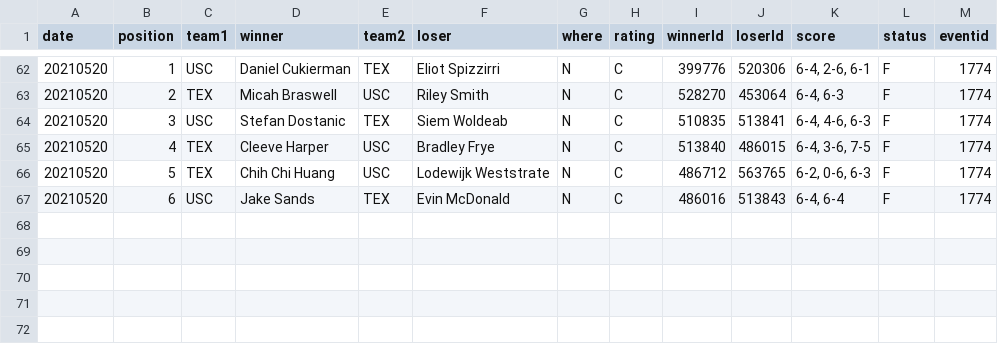
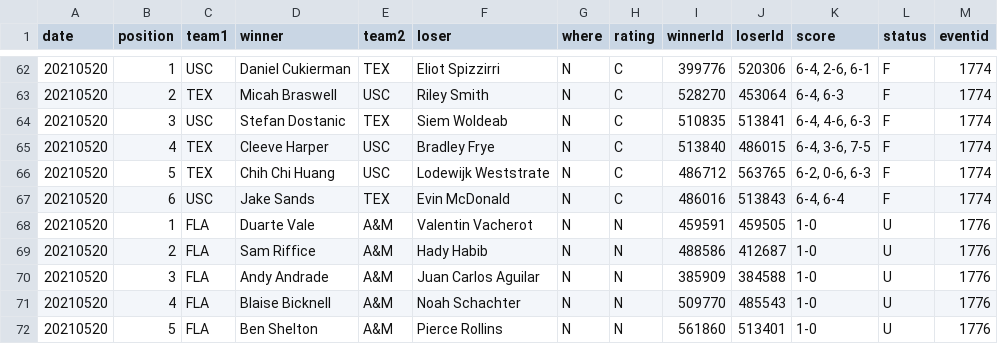
Before and after one commit to slam10s/may-madness, a TSV file: data/2020-21/ncaam/singles.tsv, drawn as a sheet; only a part is shown, gaps mark what is left out.

Commit message:
Thursday 5/20 at 9:48PM

```diff
--- a/data/2020-21/ncaam/singles.tsv
+++ b/data/2020-21/ncaam/singles.tsv
@@ -67 +67,6 @@ date	position	team1	winner	team2	loser	where	rating	winnerId	loserId	score	statu
 20210520	6	USC 	Jake Sands               	TEX 	Evin McDonald              	N	C	486016	513843	6-4, 6-4        	F	1774
+20210520	1	FLA 	Duarte Vale              	A&M 	Valentin Vacherot          	N	N	459591	459505	1-0             	U	1776
+20210520	2	FLA 	Sam Riffice              	A&M 	Hady Habib                 	N	N	488586	412687	1-0             	U	1776
+20210520	3	FLA 	Andy Andrade             	A&M 	Juan Carlos Aguilar        	N	N	385909	384588	1-0             	U	1776
+20210520	4	FLA 	Blaise Bicknell          	A&M 	Noah Schachter             	N	N	509770	485543	1-0             	U	1776
+20210520	5	FLA 	Ben Shelton              	A&M 	Pierce Rollins             	N	N	561860	513401	1-0             	U	1776
```
